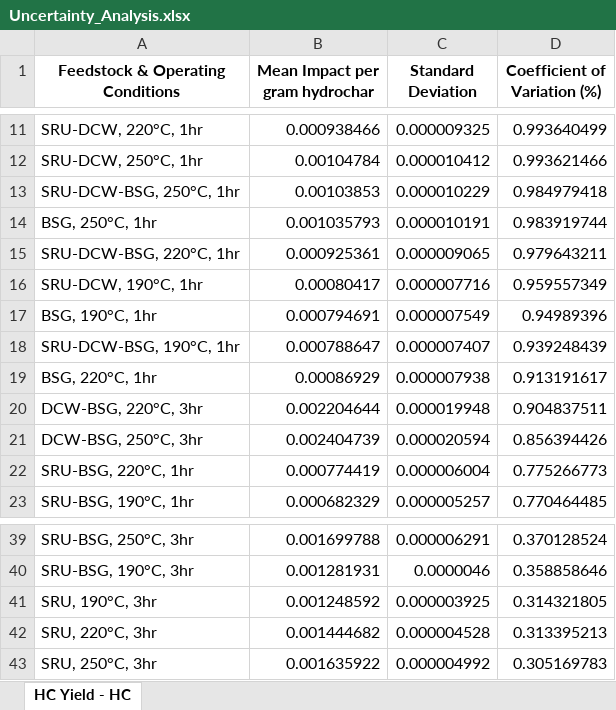
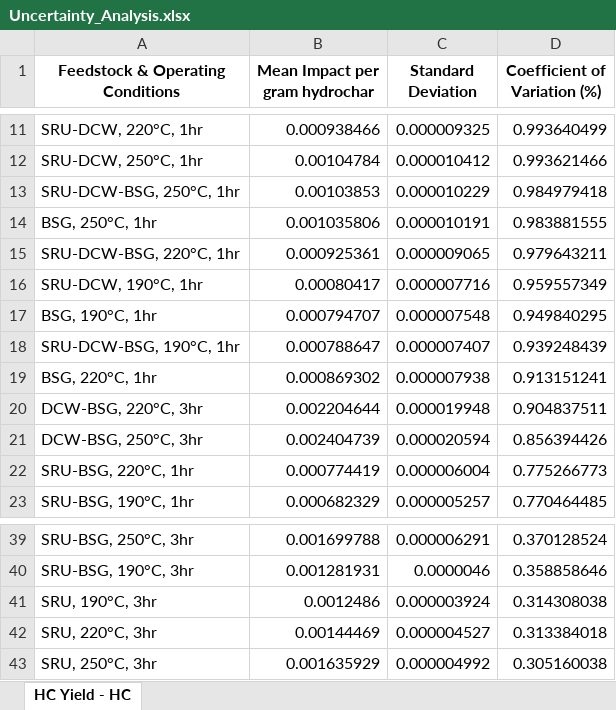
Before and after one commit to EME2-Lab/HTC-lab-exploratory, an Excel workbook: results/Uncertainty_Analysis.xlsx, sheet HC Yield - HC, drawn as a sheet; only a part is shown, gaps mark what is left out; values as stored, in another font and other column widths than the file's, no borders; the diff covers the shown part only; the diff names each change by its address in the sheet, - before the commit and + after, or states it on an @@ line.

```diff
--- a/results/Uncertainty_Analysis.xlsx (sheet HC Yield - HC)
+++ b/results/Uncertainty_Analysis.xlsx (sheet HC Yield - HC)
-B14 (Mean Impact per gram hydrochar): 0.001035793
+B14 (Mean Impact per gram hydrochar): 0.001035806
-D14 (Coefficient of Variation (%)): 0.983919744
+D14 (Coefficient of Variation (%)): 0.983881555
-B17 (Mean Impact per gram hydrochar): 0.000794691
+B17 (Mean Impact per gram hydrochar): 0.000794707
-C17 (Standard Deviation): 0.000007549
+C17 (Standard Deviation): 0.000007548
-D17 (Coefficient of Variation (%)): 0.94989396
+D17 (Coefficient of Variation (%)): 0.949840295
-B19 (Mean Impact per gram hydrochar): 0.00086929
+B19 (Mean Impact per gram hydrochar): 0.000869302
-D19 (Coefficient of Variation (%)): 0.913191617
+D19 (Coefficient of Variation (%)): 0.913151241
-B41 (Mean Impact per gram hydrochar): 0.001248592
+B41 (Mean Impact per gram hydrochar): 0.0012486
-C41 (Standard Deviation): 0.000003925
+C41 (Standard Deviation): 0.000003924
-D41 (Coefficient of Variation (%)): 0.314321805
+D41 (Coefficient of Variation (%)): 0.314308038
-B42 (Mean Impact per gram hydrochar): 0.001444682
+B42 (Mean Impact per gram hydrochar): 0.00144469
-C42 (Standard Deviation): 0.000004528
+C42 (Standard Deviation): 0.000004527
-D42 (Coefficient of Variation (%)): 0.313395213
+D42 (Coefficient of Variation (%)): 0.313384018
-B43 (Mean Impact per gram hydrochar): 0.001635922
+B43 (Mean Impact per gram hydrochar): 0.001635929
-D43 (Coefficient of Variation (%)): 0.305169783
+D43 (Coefficient of Variation (%)): 0.305160038
```
Also changed, not shown: 31 edited cells elsewhere in this sheet, results/TOPSIS-scores.xlsx, results/feedstock_lcia.xlsx, 18 other files.
